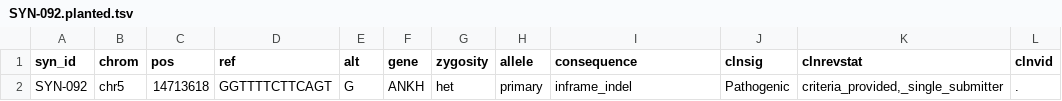
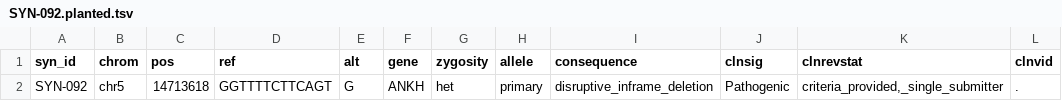
Before and after one commit to gbbarra/hpo-spiked-exomes, a TSV file: sidecars/SYN-092.planted.tsv, drawn as a sheet.

```diff
--- a/sidecars/SYN-092.planted.tsv
+++ b/sidecars/SYN-092.planted.tsv
@@ -1,2 +1,2 @@
 syn_id	chrom	pos	ref	alt	gene	zygosity	allele	consequence	clnsig	clnrevstat	clnvid
-SYN-092	chr5	14713618	GGTTTTCTTCAGT	G	ANKH	het	primary	inframe_indel	Pathogenic	criteria_provided,_single_submitter	.
+SYN-092	chr5	14713618	GGTTTTCTTCAGT	G	ANKH	het	primary	disruptive_inframe_deletion	Pathogenic	criteria_provided,_single_submitter	.
```
Also changed, not shown: manifest/cohort.tsv, manifest/planted_variants.tsv, 34 other files.
